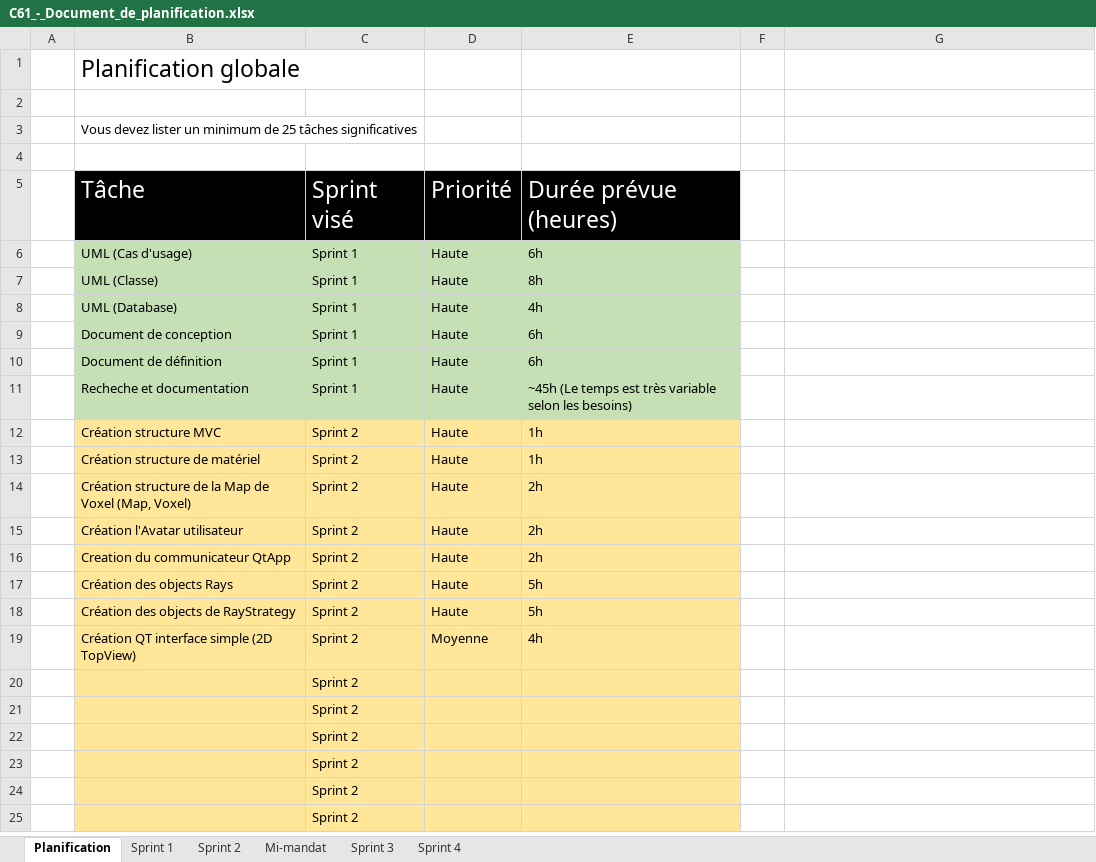
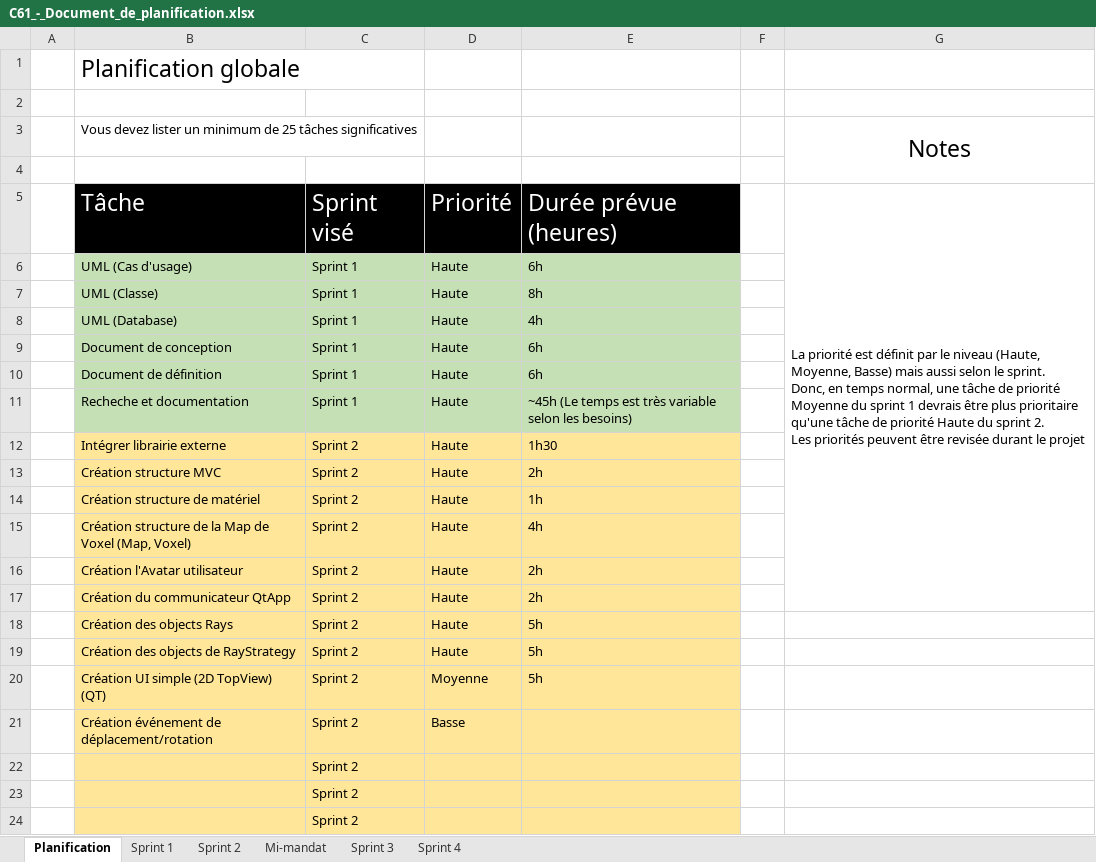
Before and after one commit to Cemecla/Acoustic-Tracing, an Excel workbook: doc/C61_-_Document_de_planification.xlsx, sheet Planification, drawn as a sheet; only a part is shown; the shorter side is filled out with more unchanged rows; values as stored, in another font and other column widths than the file's, no borders; addresses are those after the commit; ↵ is a line break in a cell; the diff covers the shown part only; the diff names each change by its address in the sheet, - before the commit and + after, or states it on an @@ line.

```diff
--- a/doc/C61_-_Document_de_planification.xlsx (sheet Planification)
+++ b/doc/C61_-_Document_de_planification.xlsx (sheet Planification)
-G3: (empty)
+G3: Notes
+G3:G4 merged
-G5: (empty)
+G5: La priorité est définit par le niveau (Haute, Moyenne, Basse) mais aussi selon le sprint. ↵ Donc, en temps normal, une tâche de priorité Moyenne du sprint 1 devrais être plus prioritaire qu'une tâche de priorité Haute du sprint 2. ↵ Les priorités peuvent être revisée durant le projet
+G5:G17 merged
+row 12:  | Intégrer librairie externe | Sprint 2 | Haute | 1h30
-E13: 1h
+E13: 2h
-E15: 2h
+E15: 4h
-B17: Creation du communicateur QtApp
+B17: Création du communicateur QtApp
-B20: Création QT interface simple (2D TopView)
+B20: Création UI simple (2D TopView) (QT)
-E20: 4h
+E20: 5h
+row 21:  | Création événement de déplacement/rotation | Sprint 2 | Basse
```
Also changed, not shown: 5 added rows, 3 removed rows, 1 edited cell and cell formats elsewhere in this sheet, sheet Sprint 1, 6 other files.
